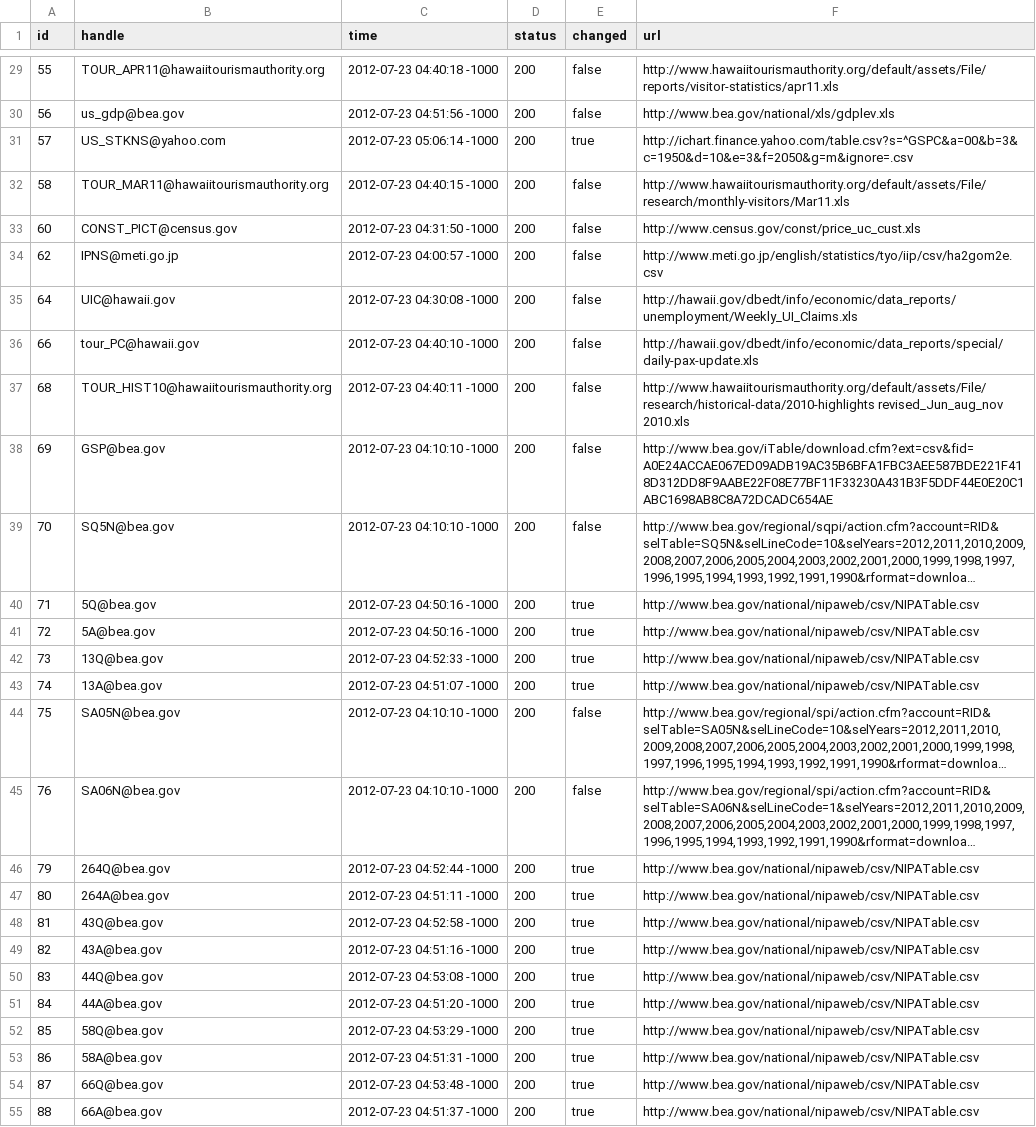
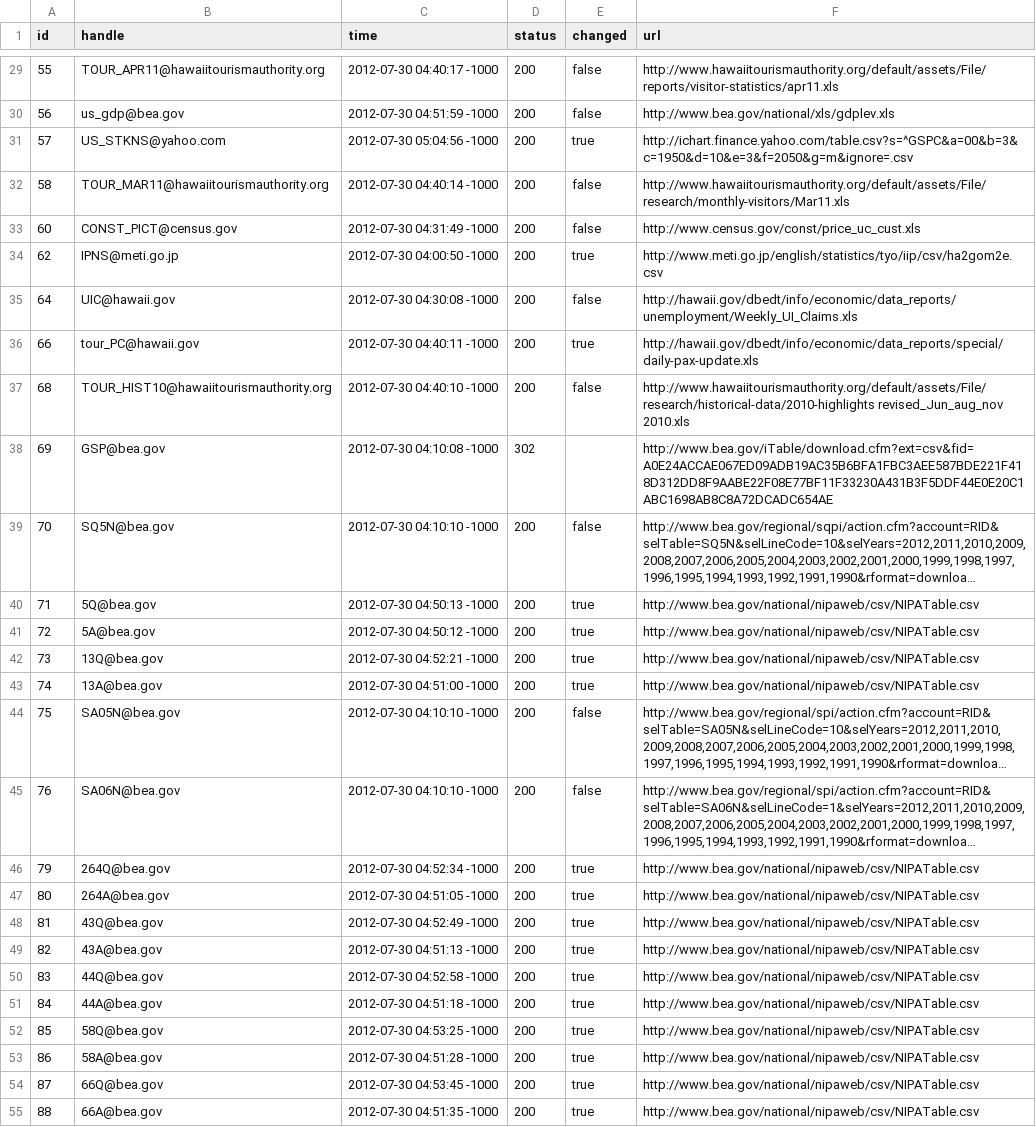
Before and after one commit to bentut/udaman, a CSV file: public/download_results.csv, drawn as a sheet; only a part is shown, gaps mark what is left out; long unchanged cells end in …; the diff covers the shown part only; the diff names each change by its address in the sheet, - before the commit and + after, or states it on an @@ line.

```diff
--- a/public/download_results.csv
+++ b/public/download_results.csv
-C29 (time): 2012-07-23 04:40:18 -1000
+C29 (time): 2012-07-30 04:40:17 -1000
-C30 (time): 2012-07-23 04:51:56 -1000
+C30 (time): 2012-07-30 04:51:59 -1000
-C31 (time): 2012-07-23 05:06:14 -1000
+C31 (time): 2012-07-30 05:04:56 -1000
-C32 (time): 2012-07-23 04:40:15 -1000
+C32 (time): 2012-07-30 04:40:14 -1000
-C33 (time): 2012-07-23 04:31:50 -1000
+C33 (time): 2012-07-30 04:31:49 -1000
-C34 (time): 2012-07-23 04:00:57 -1000
+C34 (time): 2012-07-30 04:00:50 -1000
-E34 (changed): false
+E34 (changed): true
-C35 (time): 2012-07-23 04:30:08 -1000
+C35 (time): 2012-07-30 04:30:08 -1000
-C36 (time): 2012-07-23 04:40:10 -1000
+C36 (time): 2012-07-30 04:40:11 -1000
-E36 (changed): false
+E36 (changed): true
-C37 (time): 2012-07-23 04:40:11 -1000
+C37 (time): 2012-07-30 04:40:10 -1000
-C38 (time): 2012-07-23 04:10:10 -1000
+C38 (time): 2012-07-30 04:10:08 -1000
-D38 (status): 200
+D38 (status): 302
-E38 (changed): false
+E38 (changed): (empty)
-C39 (time): 2012-07-23 04:10:10 -1000
+C39 (time): 2012-07-30 04:10:10 -1000
-C40 (time): 2012-07-23 04:50:16 -1000
+C40 (time): 2012-07-30 04:50:13 -1000
-C41 (time): 2012-07-23 04:50:16 -1000
+C41 (time): 2012-07-30 04:50:12 -1000
-C42 (time): 2012-07-23 04:52:33 -1000
+C42 (time): 2012-07-30 04:52:21 -1000
-C43 (time): 2012-07-23 04:51:07 -1000
+C43 (time): 2012-07-30 04:51:00 -1000
-C44:C45 (time): 2012-07-23 04:10:10 -1000
+C44:C45 (time): 2012-07-30 04:10:10 -1000
-C46 (time): 2012-07-23 04:52:44 -1000
+C46 (time): 2012-07-30 04:52:34 -1000
-C47 (time): 2012-07-23 04:51:11 -1000
+C47 (time): 2012-07-30 04:51:05 -1000
-C48 (time): 2012-07-23 04:52:58 -1000
+C48 (time): 2012-07-30 04:52:49 -1000
-C49 (time): 2012-07-23 04:51:16 -1000
+C49 (time): 2012-07-30 04:51:13 -1000
-C50 (time): 2012-07-23 04:53:08 -1000
+C50 (time): 2012-07-30 04:52:58 -1000
-C51 (time): 2012-07-23 04:51:20 -1000
+C51 (time): 2012-07-30 04:51:18 -1000
-C52 (time): 2012-07-23 04:53:29 -1000
+C52 (time): 2012-07-30 04:53:25 -1000
-C53 (time): 2012-07-23 04:51:31 -1000
+C53 (time): 2012-07-30 04:51:28 -1000
-C54 (time): 2012-07-23 04:53:48 -1000
+C54 (time): 2012-07-30 04:53:45 -1000
-C55 (time): 2012-07-23 04:51:37 -1000
+C55 (time): 2012-07-30 04:51:35 -1000
```
Also changed, not shown: 1 added row and 101 edited cells elsewhere in this file, public/packager_output.csv, 6 other files.
